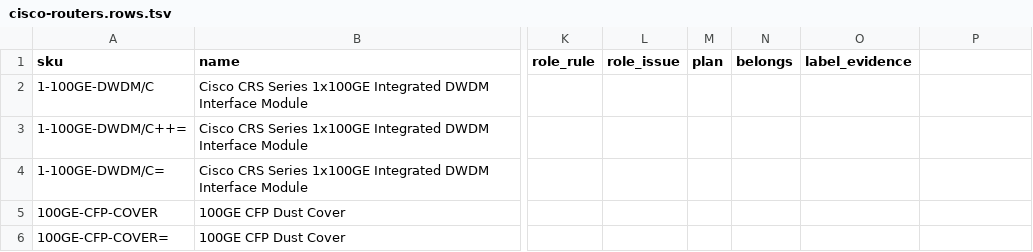
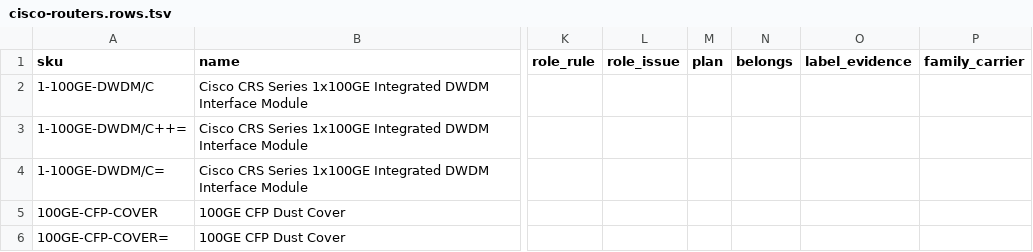
Before and after one commit to martinmarc293-code/netzspec-api, a TSV file: data/layers/cisco-routers.rows.tsv, drawn as a sheet; only a part is shown, gaps mark what is left out; the diff names each change by its address in the sheet, - before the commit and + after, or states it on an @@ line.

```diff
--- a/data/layers/cisco-routers.rows.tsv
+++ b/data/layers/cisco-routers.rows.tsv
-P1: (empty)
+P1: family_carrier
```
Also changed, not shown: data/layers/cisco-collaboration-endpoints.rows.tsv, data/layers/cisco-interfaces-modules.rows.tsv, 32 other files.
